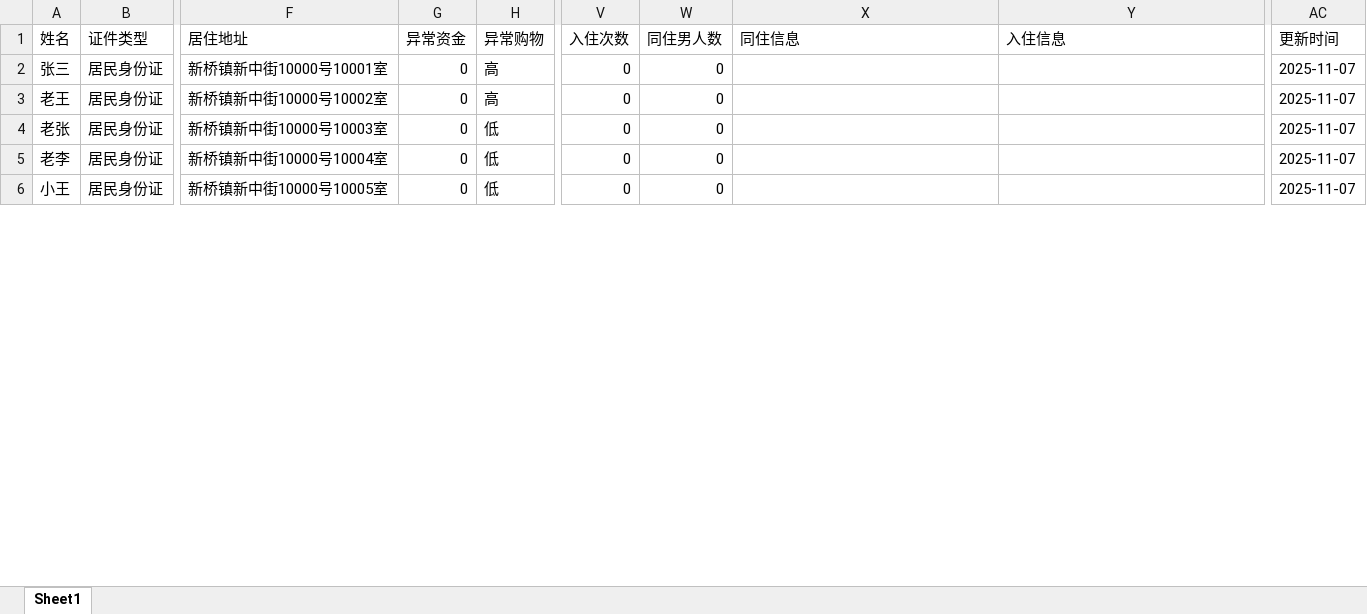
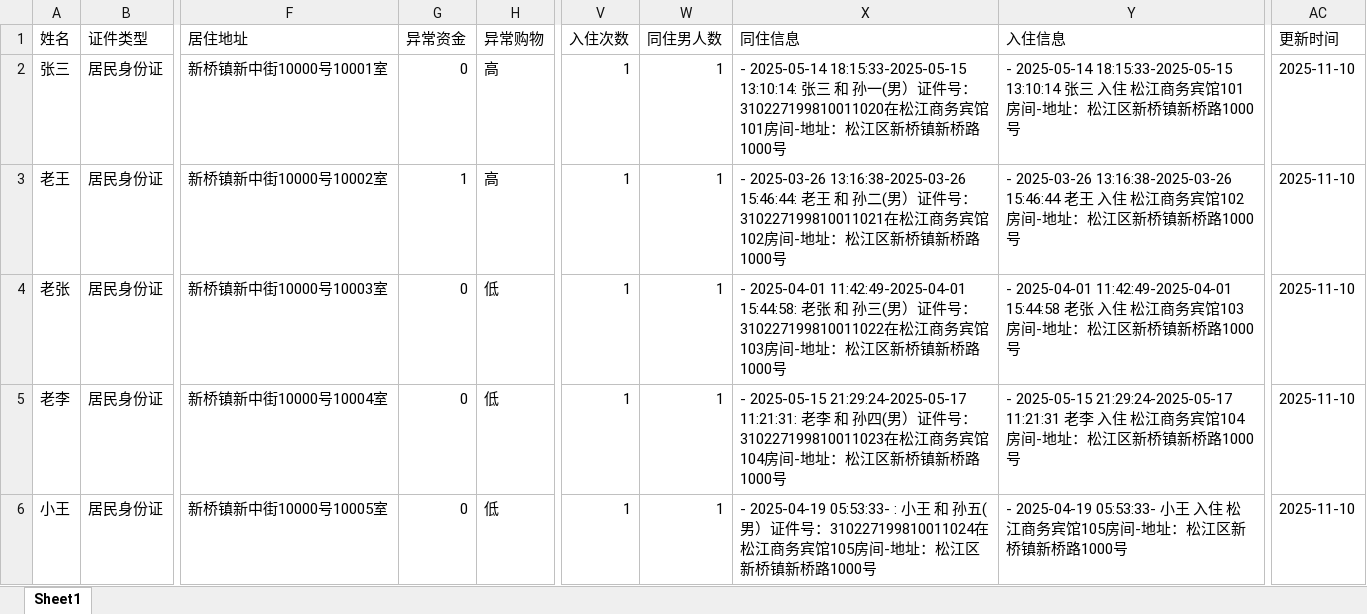
Before and after one commit to T1zeus/yellow, an Excel workbook: yellow-server/data/results/merge.xlsx, sheet Sheet1, drawn as a sheet; only a part is shown, gaps mark what is left out; values as stored, in another font and other column widths than the file's, no borders; the diff covers the shown part only; the diff names each change by its address in the sheet, - before the commit and + after, or states it on an @@ line.

```diff
--- a/yellow-server/data/results/merge.xlsx (sheet Sheet1)
+++ b/yellow-server/data/results/merge.xlsx (sheet Sheet1)
-V2:V6 (入住次数): 0
+V2:V6 (入住次数): 1
-W2:W6 (同住男人数): 0
+W2:W6 (同住男人数): 1
-X2 (同住信息): (empty)
+X2 (同住信息): - 2025-05-14 18:15:33-2025-05-15 13:10:14: 张三 和 孙一(男）证件号：310227199810011020在松江商务宾馆101房间-地址：松江区新桥镇新桥路1000号
-Y2 (入住信息): (empty)
+Y2 (入住信息): - 2025-05-14 18:15:33-2025-05-15 13:10:14 张三 入住 松江商务宾馆101房间-地址：松江区新桥镇新桥路1000号
-AC2:AC6 (更新时间): 2025-11-07
+AC2:AC6 (更新时间): 2025-11-10
-G3 (异常资金): 0
+G3 (异常资金): 1
-X3 (同住信息): (empty)
+X3 (同住信息): - 2025-03-26 13:16:38-2025-03-26 15:46:44: 老王 和 孙二(男）证件号：310227199810011021在松江商务宾馆102房间-地址：松江区新桥镇新桥路1000号
-Y3 (入住信息): (empty)
+Y3 (入住信息): - 2025-03-26 13:16:38-2025-03-26 15:46:44 老王 入住 松江商务宾馆102房间-地址：松江区新桥镇新桥路1000号
-X4 (同住信息): (empty)
+X4 (同住信息): - 2025-04-01 11:42:49-2025-04-01 15:44:58: 老张 和 孙三(男）证件号：310227199810011022在松江商务宾馆103房间-地址：松江区新桥镇新桥路1000号
-Y4 (入住信息): (empty)
+Y4 (入住信息): - 2025-04-01 11:42:49-2025-04-01 15:44:58 老张 入住 松江商务宾馆103房间-地址：松江区新桥镇新桥路1000号
-X5 (同住信息): (empty)
+X5 (同住信息): - 2025-05-15 21:29:24-2025-05-17 11:21:31: 老李 和 孙四(男）证件号：310227199810011023在松江商务宾馆104房间-地址：松江区新桥镇新桥路1000号
-Y5 (入住信息): (empty)
+Y5 (入住信息): - 2025-05-15 21:29:24-2025-05-17 11:21:31 老李 入住 松江商务宾馆104房间-地址：松江区新桥镇新桥路1000号
-X6 (同住信息): (empty)
+X6 (同住信息): - 2025-04-19 05:53:33- : 小王 和 孙五(男）证件号：310227199810011024在松江商务宾馆105房间-地址：松江区新桥镇新桥路1000号
-Y6 (入住信息): (empty)
+Y6 (入住信息): - 2025-04-19 05:53:33- 小王 入住 松江商务宾馆105房间-地址：松江区新桥镇新桥路1000号
```
Also changed, not shown: 32 edited cells elsewhere in this sheet, yellow-server/data/results/result.xlsx, yellow-server/data/results/shopping.xlsx, 13 other files.
